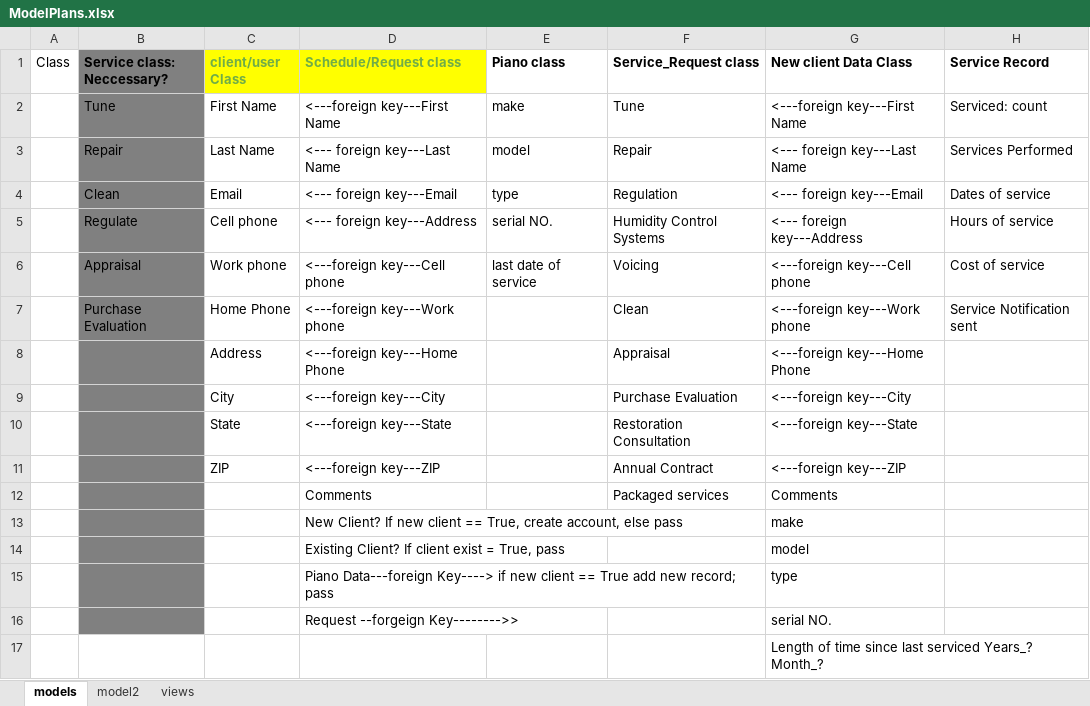
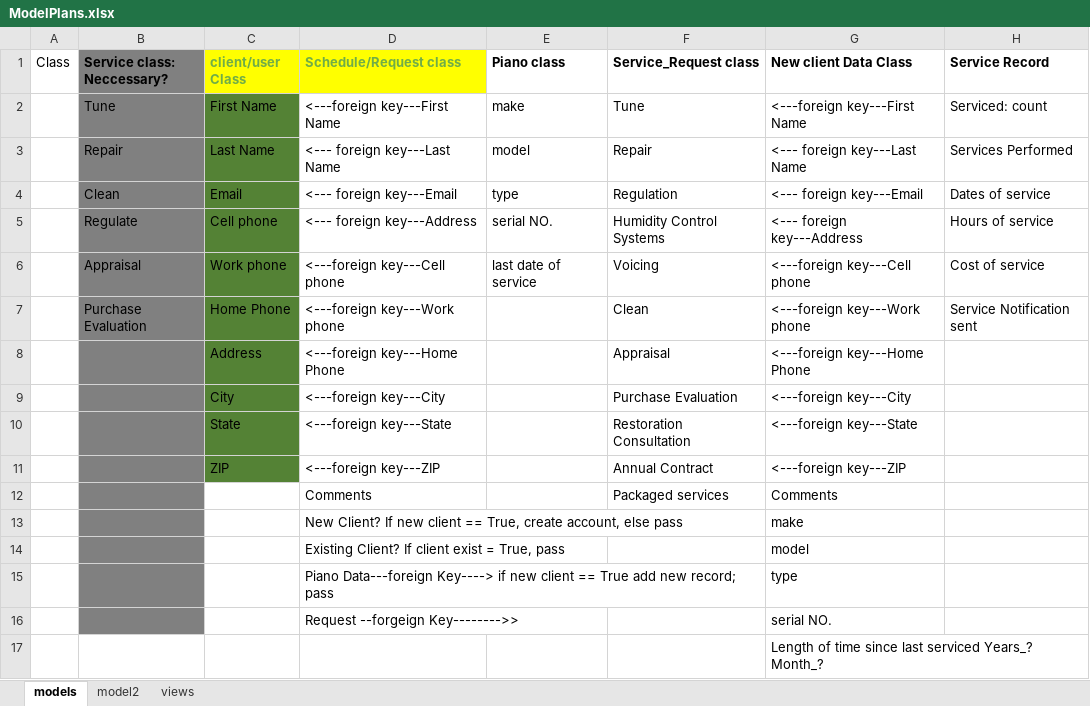
Before and after one commit to logosimage/GreatPianoService, an Excel workbook: resources/ModelPlans.xlsx, sheet models, drawn as a sheet; values as stored, in another font and other column widths than the file's, no borders; the diff names each change by its address in the sheet, - before the commit and + after, or states it on an @@ line.

Commit message:
modifications to models

```diff
--- a/resources/ModelPlans.xlsx (sheet models)
+++ b/resources/ModelPlans.xlsx (sheet models)
-C2:C11 fill: none
+C2:C11 fill: #548235
```
Also changed, not shown: sheet model2, 15 other files.
